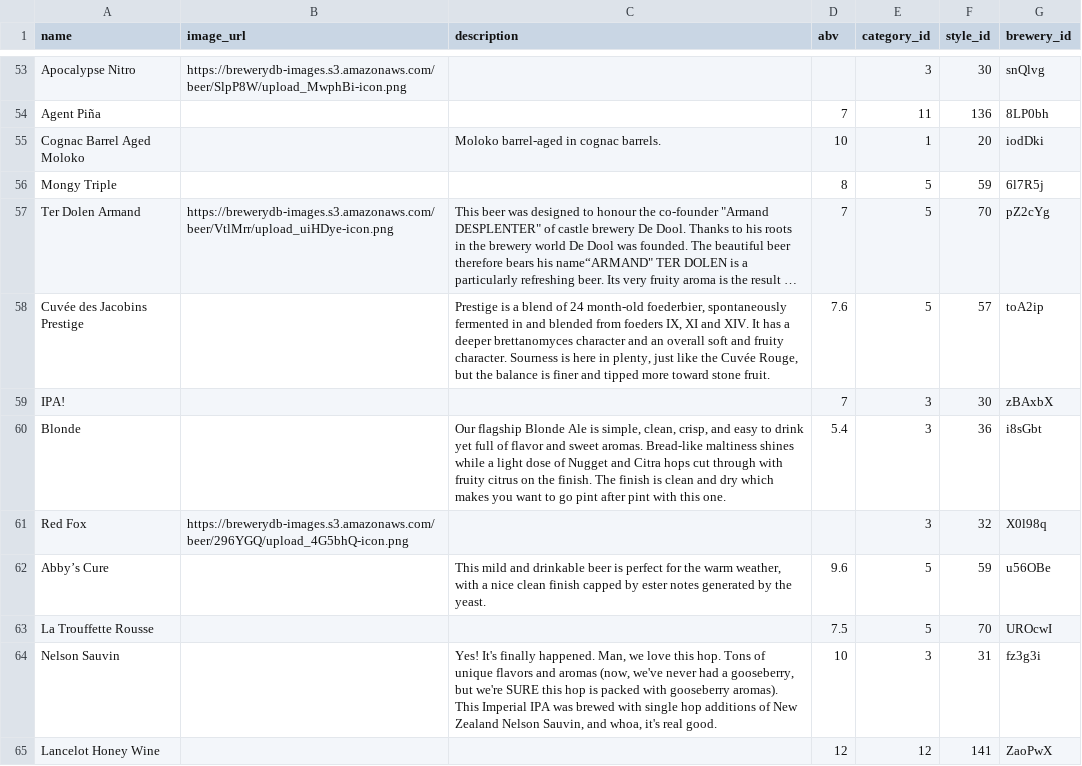
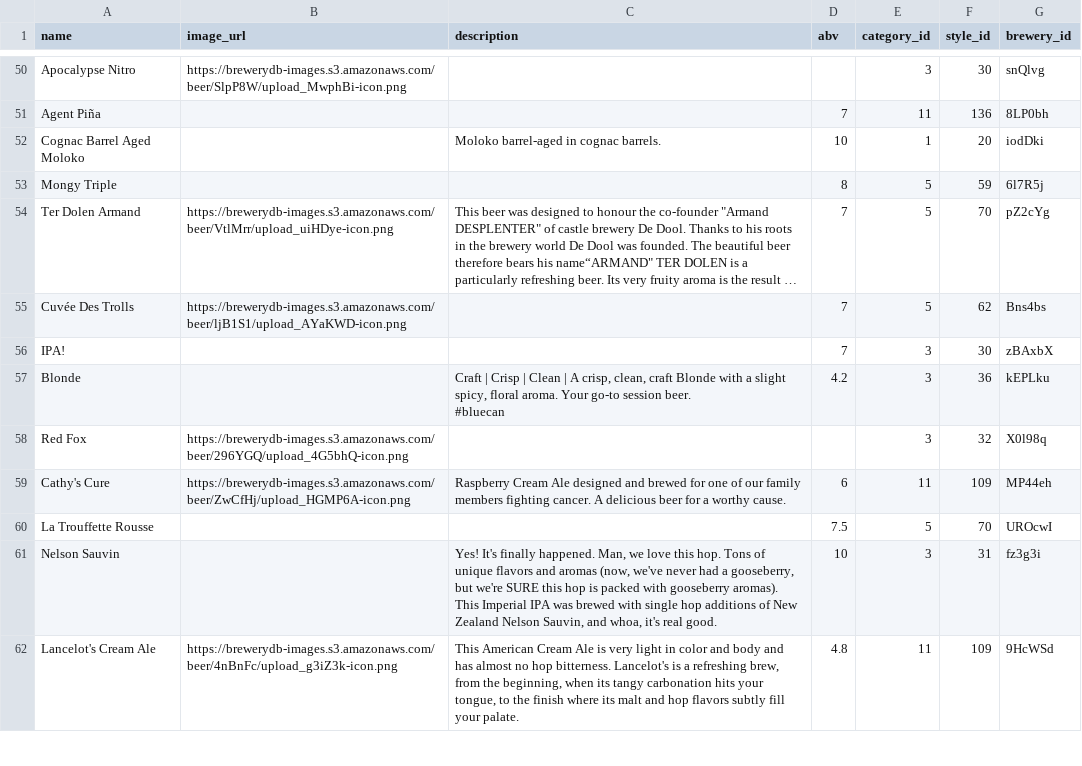
Before and after one commit to ssimonlp/Beerly, a CSV file: db/beers.csv, drawn as a sheet; only a part is shown, gaps mark what is left out; long unchanged cells end in …; removed rows and columns are numbered as before the commit, all else as after; ↵ is a line break in a cell; the diff covers the shown part only; the diff names each change by its address in the sheet, - before the commit and + after, or states it on an @@ line.

```diff
--- a/db/beers.csv
+++ b/db/beers.csv
-row 58: Cuvée des Jacobins Prestige |  | Prestige is a blend of 24 month-old foederbier, spontaneously fermented in and blended from foeders IX, XI and XIV. It has a deeper brettanomyces character and an overall soft and fruity character. Sourness is here in plenty, just like the Cuvée Rouge, but the balance is finer and tipped more toward stone fruit. | 7.6 | 5 | 57 | toA2ip
+row 55: Cuvée Des Trolls | https://brewerydb-images.s3.amazonaws.com/beer/ljB1S1/upload_AYaKWD-icon.png |  | 7 | 5 | 62 | Bns4bs
-C57 (description): Our flagship Blonde Ale is simple, clean, crisp, and easy to drink yet full of flavor and sweet aromas. Bread-like maltiness shines while a light dose of Nugget and Citra hops cut through with fruity citrus on the finish. The finish is clean and dry which makes you want to go pint after pint with this one.
+C57 (description): Craft | Crisp | Clean | A crisp, clean, craft Blonde with a slight spicy, floral aroma. Your go-to session beer. ↵ #bluecan
-D57 (abv): 5.4
+D57 (abv): 4.2
-G57 (brewery_id): i8sGbt
+G57 (brewery_id): kEPLku
-row 62: Abby’s Cure |  | This mild and drinkable beer is perfect for the warm weather, with a nice clean finish capped by ester notes generated by the yeast. | 9.6 | 5 | 59 | u56OBe
+row 59: Cathy's Cure | https://brewerydb-images.s3.amazonaws.com/beer/ZwCfHj/upload_HGMP6A-icon.png | Raspberry Cream Ale designed and brewed for one of our family members fighting cancer. A delicious beer for a worthy cause. | 6 | 11 | 109 | MP44eh
-row 65: Lancelot Honey Wine |  |  | 12 | 12 | 141 | ZaoPwX
+row 62: Lancelot's Cream Ale | https://brewerydb-images.s3.amazonaws.com/beer/4nBnFc/upload_g3iZ3k-icon.png | This American Cream Ale is very light in color and body and has almost no hop bitterness. Lancelot's is a refreshing brew, from the beginning, when its tangy carbonation hits your tongue, to the finish where its malt and hop flavors subtly fill your palate. | 4.8 | 11 | 109 | 9HcWSd
```
Also changed, not shown: 15 added rows, 8 removed rows and 8 edited cells elsewhere in this file, 3 other files.
